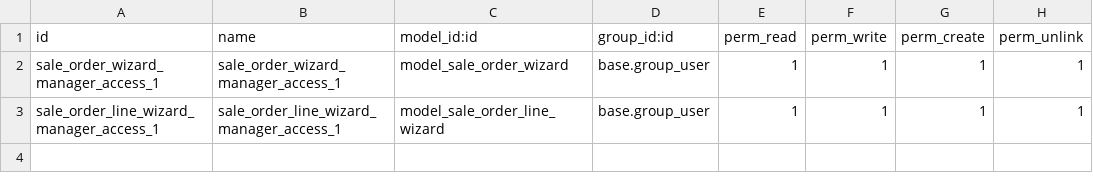
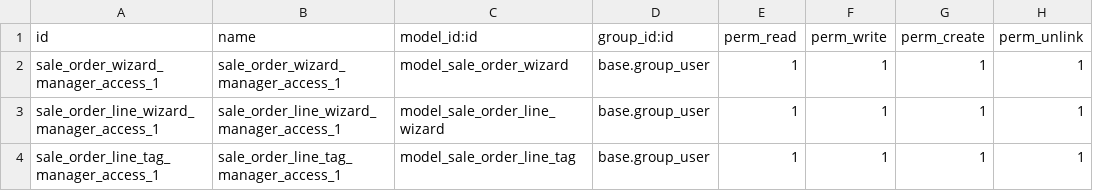
Before and after one commit to odoo-dev/tutorials, a CSV file: sale_order/security/ir.model.access.csv, drawn as a sheet; the diff names each change by its address in the sheet, - before the commit and + after, or states it on an @@ line.

Commit message:
[IMP] sale_order: Fixed logic for price tag and improved logic for saving sale order lines

```diff
--- a/sale_order/security/ir.model.access.csv
+++ b/sale_order/security/ir.model.access.csv
+row 4: sale_order_line_tag_manager_access_1 | sale_order_line_tag_manager_access_1 | model_sale_order_line_tag | base.group_user | 1 | 1 | 1 | 1
```
Also changed, not shown: 8 other files.
